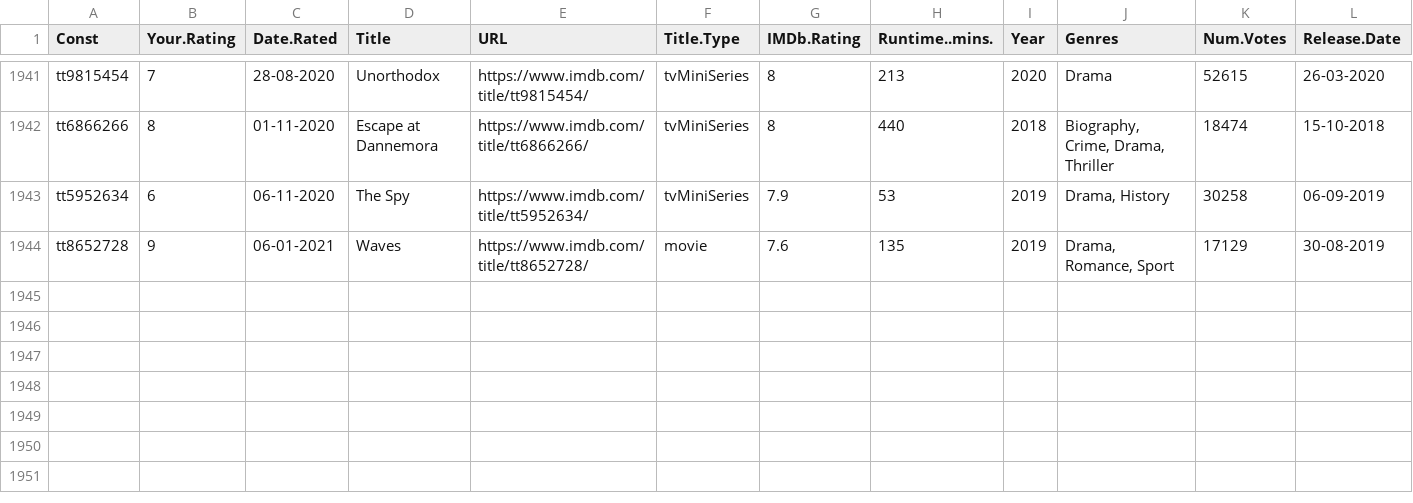
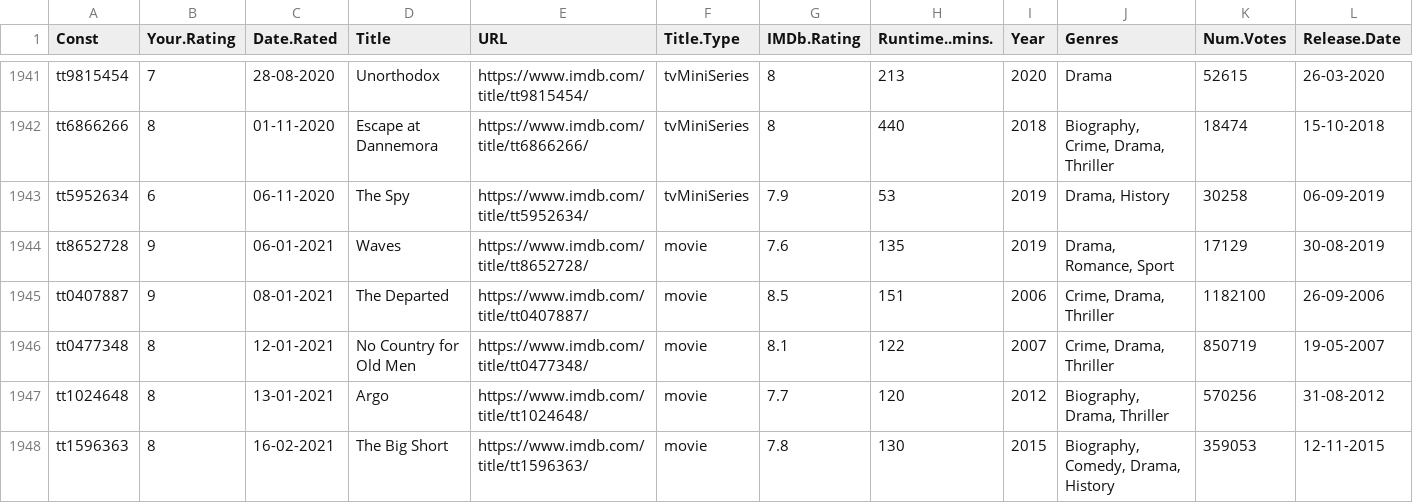
Before and after one commit to yathish1618/yathish1618.github.io, a CSV file: media-consumption/data/imdb-ratings.csv, drawn as a sheet; only a part is shown, gaps mark what is left out; rows hold the shown columns only; the diff names each change by its address in the sheet, - before the commit and + after, or states it on an @@ line.

Commit message:
rewatches

```diff
--- a/media-consumption/data/imdb-ratings.csv
+++ b/media-consumption/data/imdb-ratings.csv
+row 1945: tt0407887 | 9 | 08-01-2021 | The Departed | https://www.imdb.com/title/tt0407887/ | movie | 8.5 | 151 | 2006 | Crime, Drama, Thriller | 1182100 | 26-09-2006
+row 1946: tt0477348 | 8 | 12-01-2021 | No Country for Old Men | https://www.imdb.com/title/tt0477348/ | movie | 8.1 | 122 | 2007 | Crime, Drama, Thriller | 850719 | 19-05-2007
+row 1947: tt1024648 | 8 | 13-01-2021 | Argo | https://www.imdb.com/title/tt1024648/ | movie | 7.7 | 120 | 2012 | Biography, Drama, Thriller | 570256 | 31-08-2012
+row 1948: tt1596363 | 8 | 16-02-2021 | The Big Short | https://www.imdb.com/title/tt1596363/ | movie | 7.8 | 130 | 2015 | Biography, Comedy, Drama, History | 359053 | 12-11-2015
```
